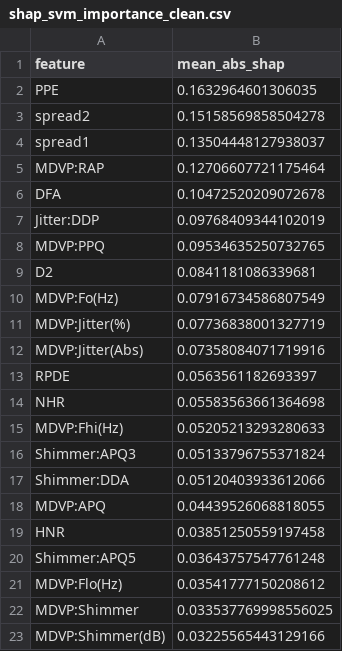
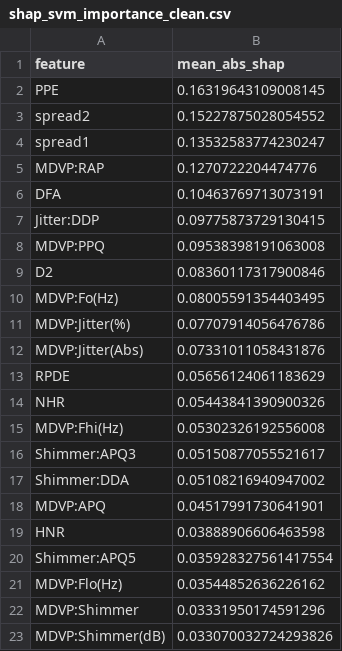
Before and after one commit to nataliia-stempkovska/FoDS-Parkinson, a CSV file: models/outputs/shap_svm_importance_clean.csv, drawn as a sheet.

```diff
--- a/models/outputs/shap_svm_importance_clean.csv
+++ b/models/outputs/shap_svm_importance_clean.csv
@@ -1,23 +1,23 @@
 feature,mean_abs_shap
-PPE,0.1632964601306035
-spread2,0.15158569858504278
-spread1,0.13504448127938037
-MDVP:RAP,0.12706607721175464
-DFA,0.10472520209072678
-Jitter:DDP,0.09768409344102019
-MDVP:PPQ,0.09534635250732765
-D2,0.0841181086339681
-MDVP:Fo(Hz),0.07916734586807549
-MDVP:Jitter(%),0.07736838001327719
-MDVP:Jitter(Abs),0.07358084071719916
-RPDE,0.0563561182693397
-NHR,0.05583563661364698
-MDVP:Fhi(Hz),0.05205213293280633
-Shimmer:APQ3,0.05133796755371824
-Shimmer:DDA,0.05120403933612066
-MDVP:APQ,0.04439526068818055
-HNR,0.03851250559197458
-Shimmer:APQ5,0.03643757547761248
-MDVP:Flo(Hz),0.03541777150208612
-MDVP:Shimmer,0.033537769998556025
-MDVP:Shimmer(dB),0.03225565443129166
+PPE,0.16319643109008145
+spread2,0.15227875028054552
+spread1,0.13532583774230247
+MDVP:RAP,0.1270722204474776
+DFA,0.10463769713073191
+Jitter:DDP,0.09775873729130415
+MDVP:PPQ,0.09538398191063008
+D2,0.08360117317900846
+MDVP:Fo(Hz),0.08005591354403495
+MDVP:Jitter(%),0.07707914056476786
+MDVP:Jitter(Abs),0.07331011058431876
+RPDE,0.05656124061183629
+NHR,0.05443841390900326
+MDVP:Fhi(Hz),0.05302326192556008
+Shimmer:APQ3,0.05150877055521617
+Shimmer:DDA,0.05108216940947002
+MDVP:APQ,0.04517991730641901
+HNR,0.03888906606463598
+Shimmer:APQ5,0.035928327561417554
+MDVP:Flo(Hz),0.03544852636226162
+MDVP:Shimmer,0.03331950174591296
+MDVP:Shimmer(dB),0.033070032724293826
```
Also changed, not shown: models/outputs/shap_lr_importance.csv, models/outputs/shap_svm_matrix_clean.csv, 30 other files.
